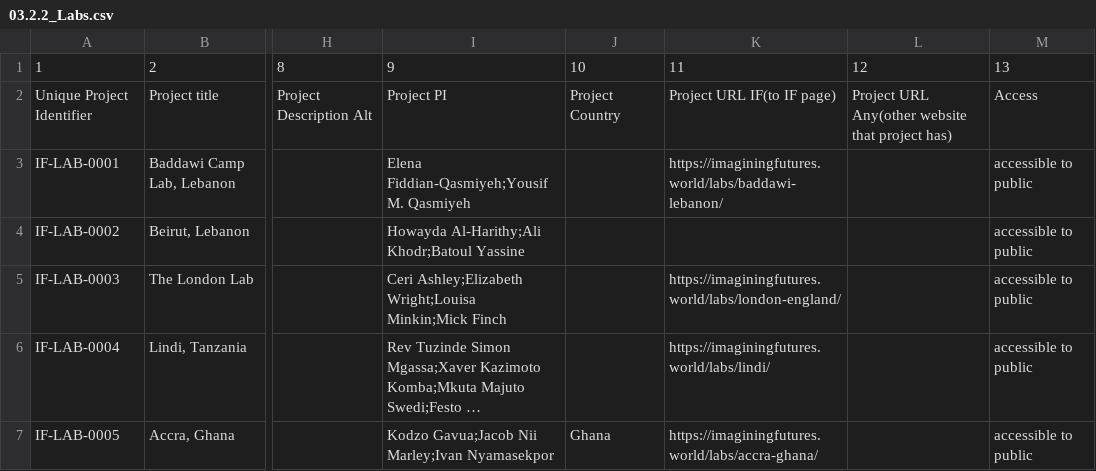
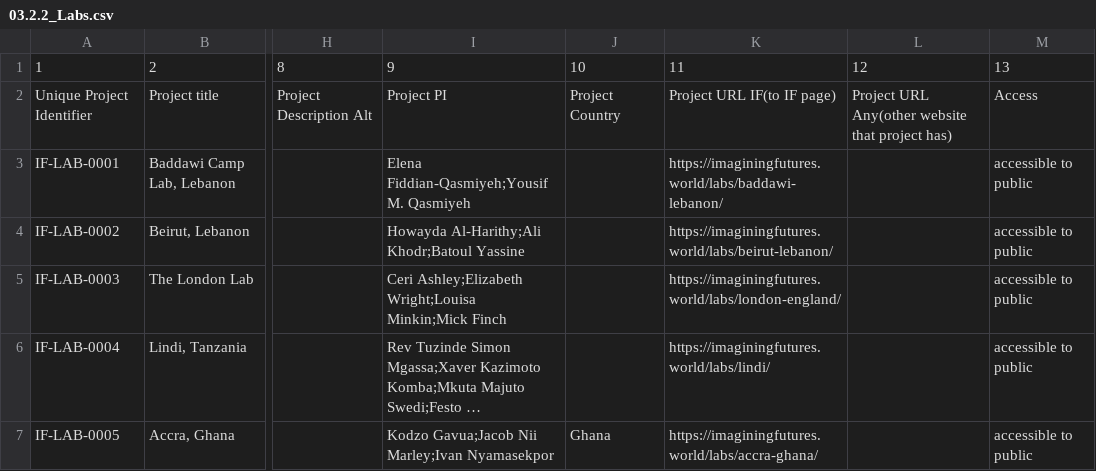
Before and after one commit to ImaginingFutures/metadata-schema, a CSV file: installationdocs/Data/03.2.2_Labs.csv, drawn as a sheet; only a part is shown, gaps mark what is left out; long unchanged cells end in …; the diff names each change by its address in the sheet, - before the commit and + after, or states it on an @@ line.

Commit message:
missing legacy url

```diff
--- a/installationdocs/Data/03.2.2_Labs.csv
+++ b/installationdocs/Data/03.2.2_Labs.csv
-K4: (empty)
+K4: https://imaginingfutures.world/labs/beirut-lebanon/
```
